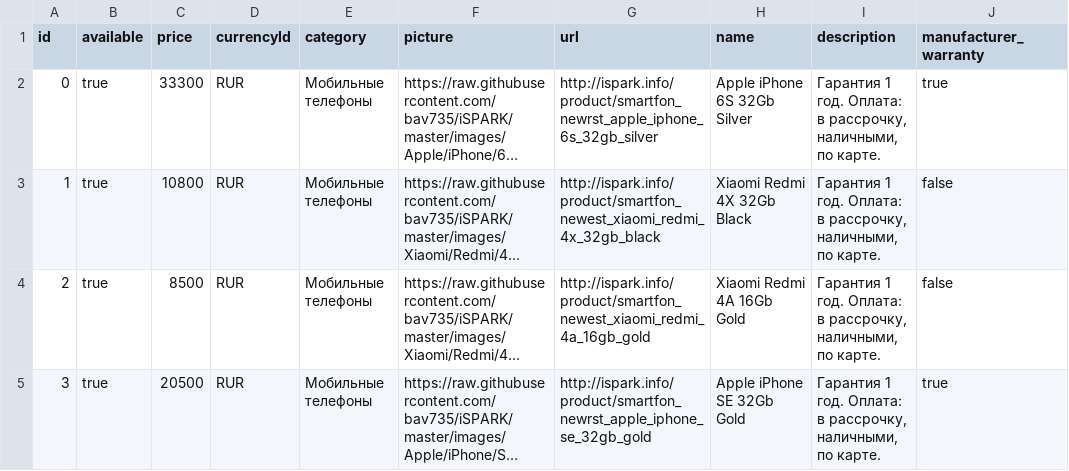
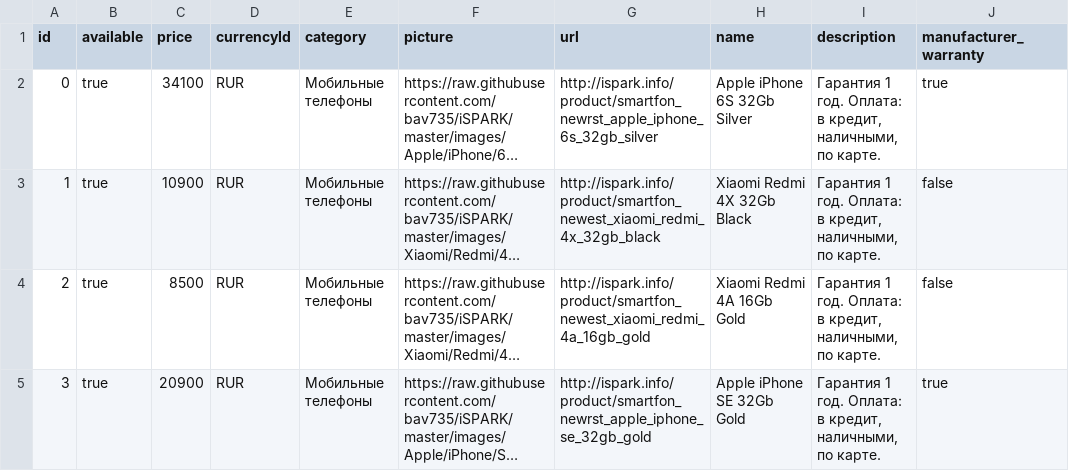
Before and after one commit to bav735/EKZ, a CSV file: Output/Avito/ym_shop_items.csv, drawn as a sheet; long unchanged cells end in …; the diff names each change by its address in the sheet, - before the commit and + after, or states it on an @@ line.

```diff
--- a/Output/Avito/ym_shop_items.csv
+++ b/Output/Avito/ym_shop_items.csv
-C2 (price): 33300
+C2 (price): 34100
-I2:I5 (description): …Оплата: в рассрочку, наличными, по…
+I2:I5 (description): …Оплата: в кредит, наличными, по…
-C3 (price): 10800
+C3 (price): 10900
-C5 (price): 20500
+C5 (price): 20900
```
Also changed, not shown: 1 other file.
